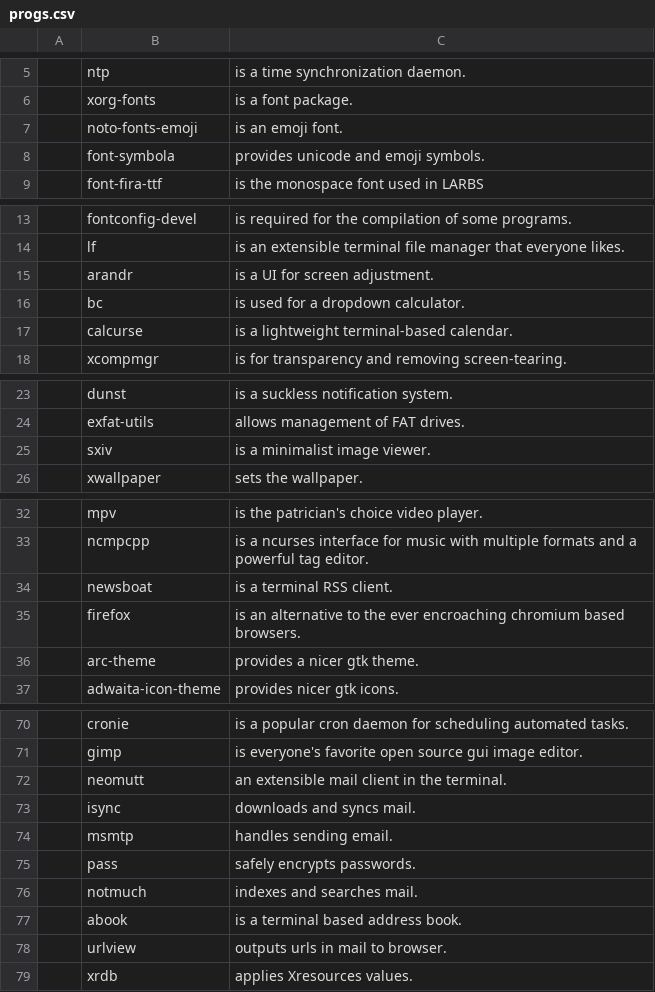
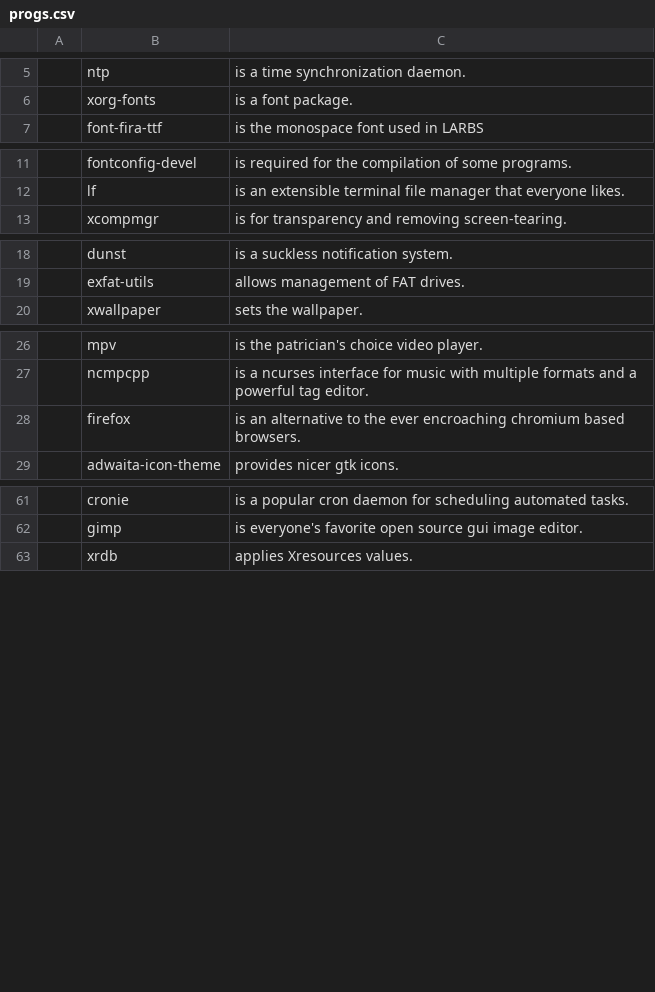
Before and after one commit to SalikMu/Void_LARBS, a CSV file: progs.csv, drawn as a sheet; only a part is shown, gaps mark what is left out; the diff covers the shown part only; the diff names each change by its address in the sheet, - before the commit and + after, or states it on an @@ line.

Commit message:
Update progs.csv

```diff
--- a/progs.csv
+++ b/progs.csv
-row 7:  | noto-fonts-emoji | is an emoji font.
-row 8:  | font-symbola | provides unicode and emoji symbols.
-row 15:  | arandr | is a UI for screen adjustment.
-row 16:  | bc | is used for a dropdown calculator.
-row 17:  | calcurse | is a lightweight terminal-based calendar.
-row 25:  | sxiv | is a minimalist image viewer.
-row 34:  | newsboat | is a terminal RSS client.
-row 36:  | arc-theme | provides a nicer gtk theme.
-row 72:  | neomutt | an extensible mail client in the terminal.
-row 73:  | isync | downloads and syncs mail.
-row 74:  | msmtp | handles sending email.
-row 75:  | pass | safely encrypts passwords.
-row 76:  | notmuch | indexes and searches mail.
-row 77:  | abook | is a terminal based address book.
-row 78:  | urlview | outputs urls in mail to browser.
```
Also changed, not shown: 1 removed row elsewhere in this file.
